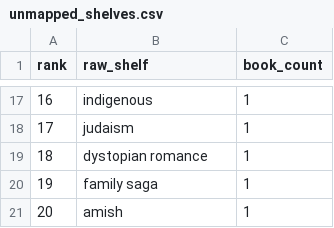
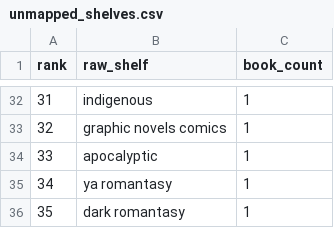
Before and after one commit to mariah32p/threnne-analytics, a CSV file: data/exports/unmapped_shelves.csv, drawn as a sheet; only a part is shown, gaps mark what is left out; addresses are those after the commit; the diff covers the shown part only; the diff names each change by its address in the sheet, - before the commit and + after, or states it on an @@ line.

```diff
--- a/data/exports/unmapped_shelves.csv
+++ b/data/exports/unmapped_shelves.csv
@@ column A (rank) renumbered from row 2 down @@
-B33 (raw_shelf): judaism
+B33 (raw_shelf): graphic novels comics
-B34 (raw_shelf): dystopian romance
+B34 (raw_shelf): apocalyptic
-B35 (raw_shelf): family saga
+B35 (raw_shelf): ya romantasy
-B36 (raw_shelf): amish
+B36 (raw_shelf): dark romantasy
```
Also changed, not shown: 23 added rows, 8 removed rows, 3 moved rows and 2 edited cells elsewhere in this file, data/exports/forecast_report.csv, data/exports/forecast_stacks_report.csv, 4 other files.
